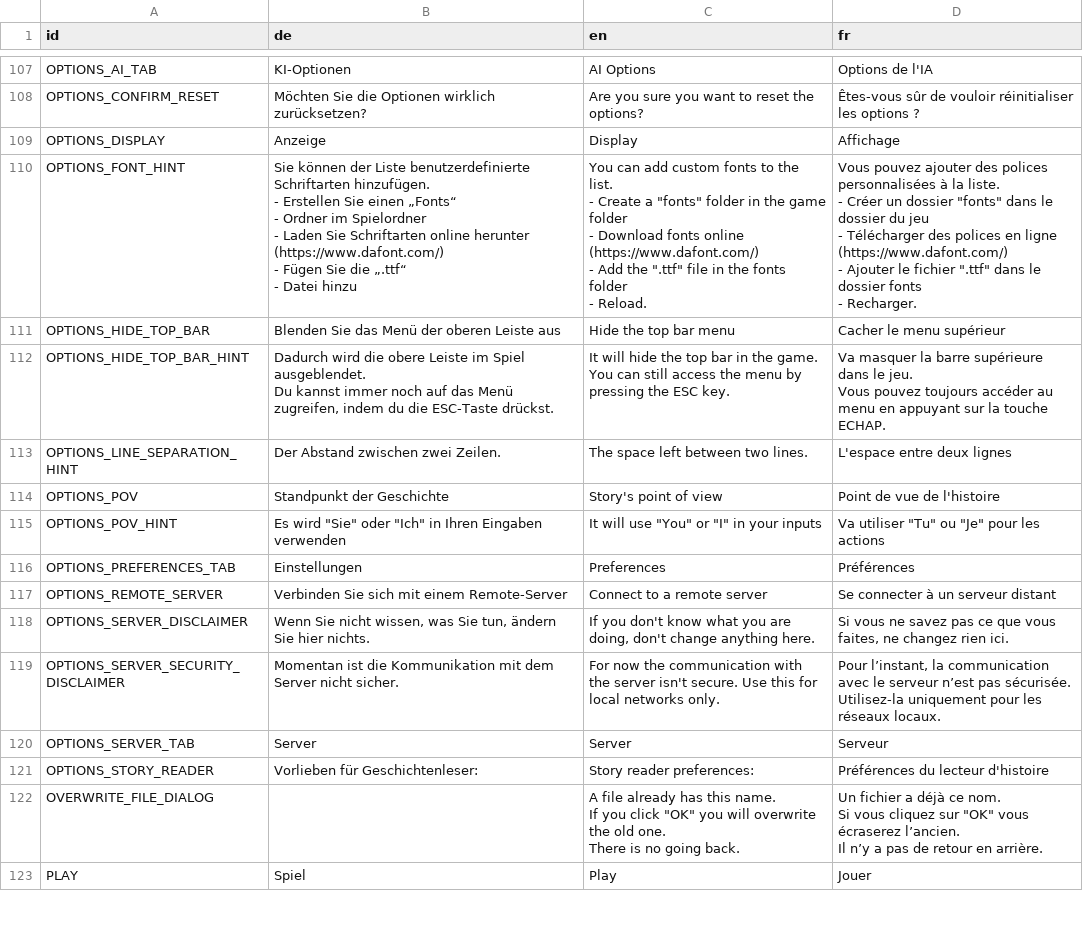
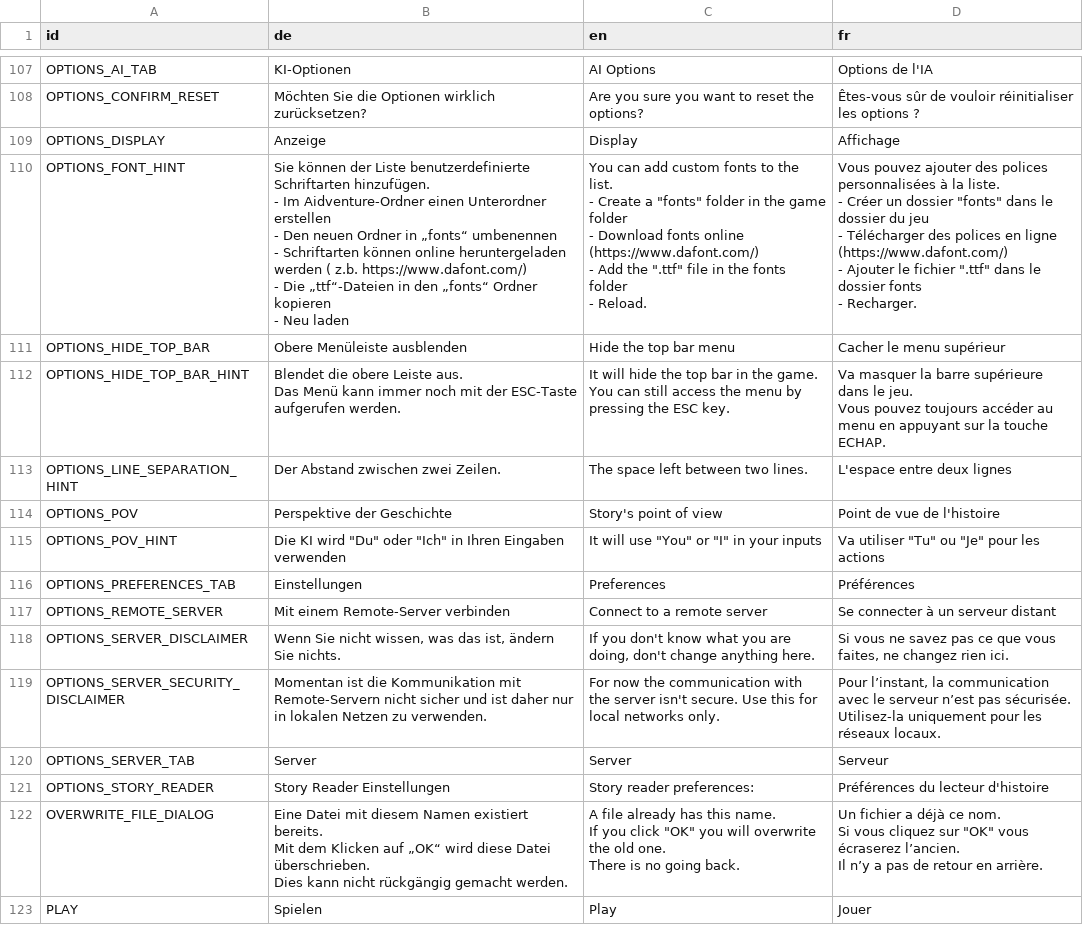
Before and after one commit to LyaaaaaGames/AIdventure_Localization, a CSV file: localizations.csv, drawn as a sheet; only a part is shown, gaps mark what is left out; the diff covers the shown part only.

```diff
--- a/localizations.csv
+++ b/localizations.csv
@@ -154,35 +155,37 @@ OPTIONS_CONFIRM_RESET,Möchten Sie die Optionen wirklich zurücksetzen?,Are you
 OPTIONS_DISPLAY,Anzeige,Display,Affichage
-OPTIONS_FONT_HINT,"Sie können der Liste benutzerdefinierte Schriftarten hinzufügen.
-- Erstellen Sie einen „Fonts“
-- Ordner im Spielordner
-- Laden Sie Schriftarten online herunter (https://www.dafont.com/)
-- Fügen Sie die „.ttf“
-- Datei hinzu ","You can add custom fonts to the list.
-- Create a ""fonts"" folder in the game folder
-- Download fonts online (https://www.dafont.com/)
-- Add the "".ttf"" file in the fonts folder
-- Reload.","Vous pouvez ajouter des polices personnalisées à la liste.
-- Créer un dossier ""fonts"" dans le dossier du jeu
-- Télécharger des polices en ligne (https://www.dafont.com/)
-- Ajouter le fichier "".ttf"" dans le dossier fonts
-- Recharger."
-OPTIONS_HIDE_TOP_BAR,Blenden Sie das Menü der oberen Leiste aus,Hide the top bar menu,Cacher le menu supérieur
-OPTIONS_HIDE_TOP_BAR_HINT,"Dadurch wird die obere Leiste im Spiel ausgeblendet.
-Du kannst immer noch auf das Menü zugreifen, indem du die ESC-Taste drückst.","It will hide the top bar in the game.
-You can still access the menu by pressing the ESC key.","Va masquer la barre supérieure dans le jeu.
-Vous pouvez toujours accéder au menu en appuyant sur la touche ECHAP."
+OPTIONS_FONT_HINT,"Sie können der Liste benutzerdefinierte Schriftarten hinzufügen.
+- Im Aidventure-Ordner einen Unterordner erstellen
+- Den neuen Ordner in „fonts“ umbenennen
+- Schriftarten können online heruntergeladen werden ( z.b. https://www.dafont.com/)
+- Die „ttf“-Dateien in den „fonts“ Ordner kopieren
+- Neu laden","You can add custom fonts to the list.
+- Create a ""fonts"" folder in the game folder
+- Download fonts online (https://www.dafont.com/)
+- Add the "".ttf"" file in the fonts folder
+- Reload.","Vous pouvez ajouter des polices personnalisées à la liste.
+- Créer un dossier ""fonts"" dans le dossier du jeu
+- Télécharger des polices en ligne (https://www.dafont.com/)
+- Ajouter le fichier "".ttf"" dans le dossier fonts
+- Recharger."
+OPTIONS_HIDE_TOP_BAR,Obere Menüleiste ausblenden,Hide the top bar menu,Cacher le menu supérieur
+OPTIONS_HIDE_TOP_BAR_HINT,"Blendet die obere Leiste aus.
+Das Menü kann immer noch mit der ESC-Taste aufgerufen werden.","It will hide the top bar in the game.
+You can still access the menu by pressing the ESC key.","Va masquer la barre supérieure dans le jeu.
+Vous pouvez toujours accéder au menu en appuyant sur la touche ECHAP."
 OPTIONS_LINE_SEPARATION_HINT,Der Abstand zwischen zwei Zeilen.,The space left between two lines.,L'espace entre deux lignes
-OPTIONS_POV,Standpunkt der Geschichte,Story's point of view,Point de vue de l'histoire
-OPTIONS_POV_HINT,"Es wird ""Sie"" oder ""Ich"" in Ihren Eingaben verwenden","It will use ""You"" or ""I"" in your inputs","Va utiliser ""Tu"" ou ""Je"" pour les actions"
+OPTIONS_POV,Perspektive der Geschichte,Story's point of view,Point de vue de l'histoire
+OPTIONS_POV_HINT,"Die KI wird ""Du"" oder ""Ich"" in Ihren Eingaben verwenden","It will use ""You"" or ""I"" in your inputs","Va utiliser ""Tu"" ou ""Je"" pour les actions"
 OPTIONS_PREFERENCES_TAB,Einstellungen,Preferences,Préférences
-OPTIONS_REMOTE_SERVER,Verbinden Sie sich mit einem Remote-Server,Connect to a remote server,Se connecter à un serveur distant
-OPTIONS_SERVER_DISCLAIMER,"Wenn Sie nicht wissen, was Sie tun, ändern Sie hier nichts.","If you don't know what you are doing, don't change anything here.","Si vous ne savez pas ce que vous faites, ne changez rien ici."
-OPTIONS_SERVER_SECURITY_DISCLAIMER,Momentan ist die Kommunikation mit dem Server nicht sicher. ,For now the communication with the server isn't secure. Use this for local networks only.,"Pour l’instant, la communication avec le serveur n’est pas sécurisée. Utilisez-la uniquement pour les réseaux locaux."
+OPTIONS_REMOTE_SERVER,Mit einem Remote-Server verbinden,Connect to a remote server,Se connecter à un serveur distant
+OPTIONS_SERVER_DISCLAIMER,"Wenn Sie nicht wissen, was das ist, ändern Sie nichts.","If you don't know what you are doing, don't change anything here.","Si vous ne savez pas ce que vous faites, ne changez rien ici."
+OPTIONS_SERVER_SECURITY_DISCLAIMER,Momentan ist die Kommunikation mit Remote-Servern nicht sicher und ist daher nur in lokalen Netzen zu verwenden.,For now the communication with the server isn't secure. Use this for local networks only.,"Pour l’instant, la communication avec le serveur n’est pas sécurisée. Utilisez-la uniquement pour les réseaux locaux."
 OPTIONS_SERVER_TAB,Server,Server,Serveur
-OPTIONS_STORY_READER,Vorlieben für Geschichtenleser:,Story reader preferences:,Préférences du lecteur d'histoire
-OVERWRITE_FILE_DIALOG,,"A file already has this name.
-If you click ""OK"" you will overwrite the old one.
-There is no going back.","Un fichier a déjà ce nom.
-Si vous cliquez sur ""OK"" vous écraserez l’ancien.
-Il n’y a pas de retour en arrière."
-PLAY,Spiel,Play,Jouer
+OPTIONS_STORY_READER,Story Reader Einstellungen,Story reader preferences:,Préférences du lecteur d'histoire
+OVERWRITE_FILE_DIALOG,"Eine Datei mit diesem Namen existiert bereits.
+Mit dem Klicken auf „OK“ wird diese Datei überschrieben.
+Dies kann nicht rückgängig gemacht werden.","A file already has this name.
+If you click ""OK"" you will overwrite the old one.
+There is no going back.","Un fichier a déjà ce nom.
+Si vous cliquez sur ""OK"" vous écraserez l’ancien.
+Il n’y a pas de retour en arrière."
+PLAY,Spielen,Play,Jouer
```
Also changed, not shown: 69 edited cells elsewhere in this file.
